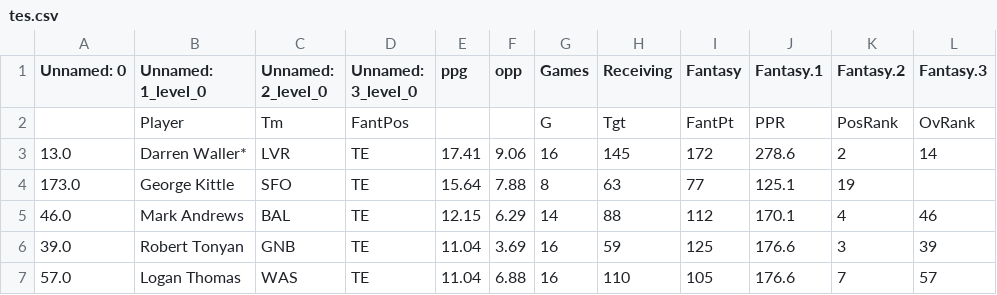
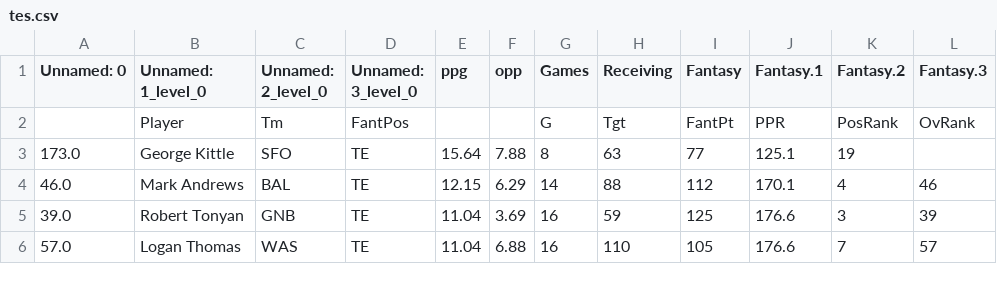
Before and after one commit to AlexLin77/fantasy-football-bot, a CSV file: tes.csv, drawn as a sheet; only a part is shown; the diff names each change by its address in the sheet, - before the commit and + after, or states it on an @@ line.

```diff
--- a/tes.csv
+++ b/tes.csv
-row 3: 13.0 | Darren Waller* | LVR | TE | 17.41 | 9.06 | 16 | 145 | 172 | 278.6 | 2 | 14
```
Also changed, not shown: rbs.csv, wrs.csv, 2 other files.
